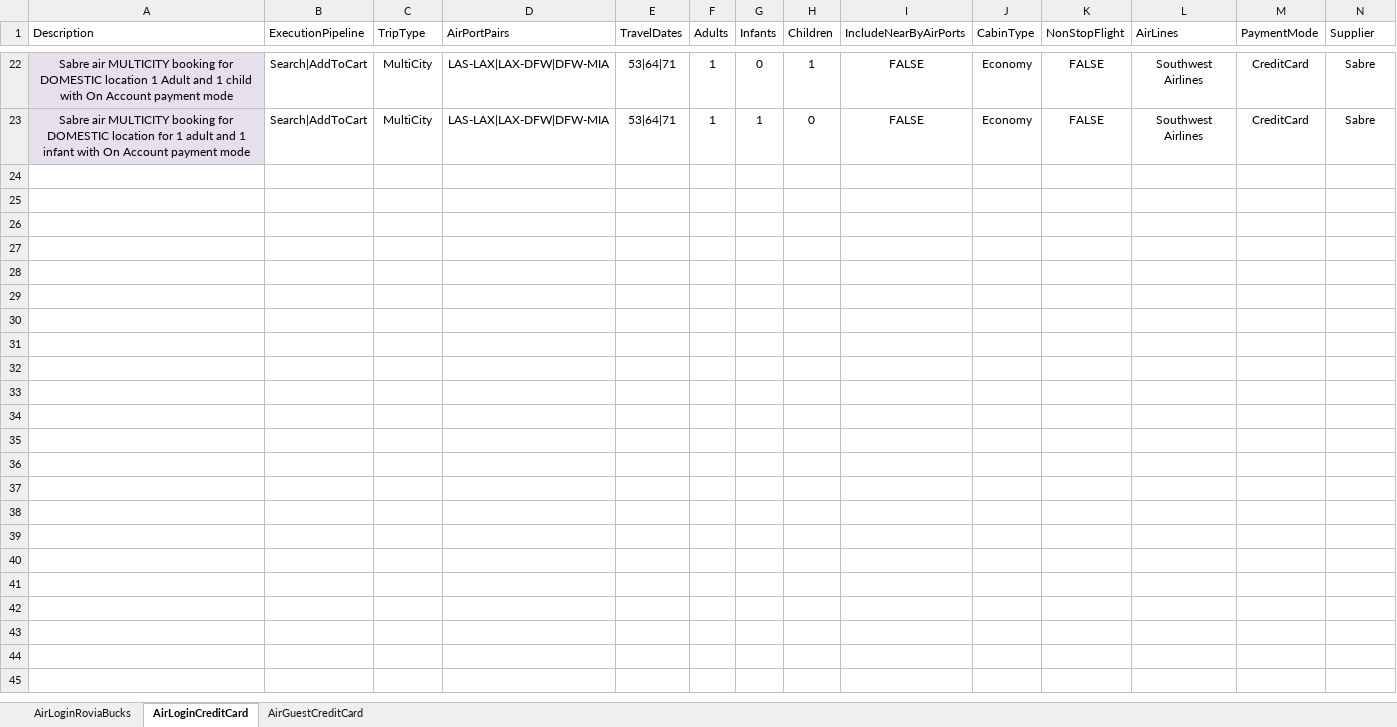
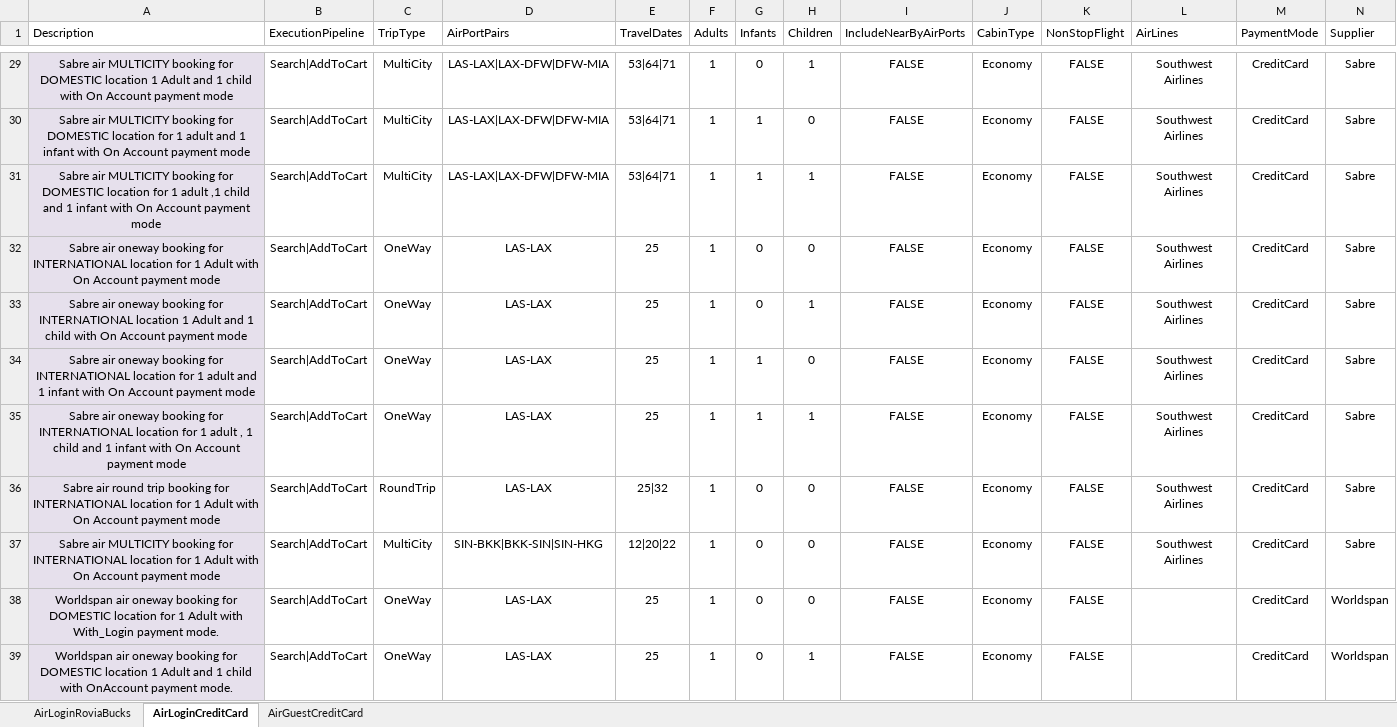
Before and after one commit to varun1308/rovia-automation, an Excel workbook: Rovia.UI.Automation.Tests/DataSheet/AirScenarios.xlsx, sheet AirLoginCreditCard, drawn as a sheet; only a part is shown, gaps mark what is left out; values as stored, in another font and other column widths than the file's, no borders; table styles not drawn; rows hold the shown columns only; the diff covers the shown part only; the diff names each change by its address in the sheet, - before the commit and + after, or states it on an @@ line.

```diff
--- a/Rovia.UI.Automation.Tests/DataSheet/AirScenarios.xlsx (sheet AirLoginCreditCard)
+++ b/Rovia.UI.Automation.Tests/DataSheet/AirScenarios.xlsx (sheet AirLoginCreditCard)
+row 31: Sabre air MULTICITY booking for DOMESTIC location for 1 adult ,1 child and 1 infant with On Account payment mode | Search|AddToCart | MultiCity | LAS-LAX|LAX-DFW|DFW-MIA | 53|64|71 | 1 | 1 | 1 | FALSE | Economy | FALSE | Southwest Airlines | CreditCard | Sabre
+row 32: Sabre air oneway booking for INTERNATIONAL location for 1 Adult with On Account payment mode | Search|AddToCart | OneWay | LAS-LAX | 25 | 1 | 0 | 0 | FALSE | Economy | FALSE | Southwest Airlines | CreditCard | Sabre
+row 33: Sabre air oneway booking for INTERNATIONAL location 1 Adult and 1 child with On Account payment mode | Search|AddToCart | OneWay | LAS-LAX | 25 | 1 | 0 | 1 | FALSE | Economy | FALSE | Southwest Airlines | CreditCard | Sabre
+row 34: Sabre air oneway booking for INTERNATIONAL location for 1 adult and 1 infant with On Account payment mode | Search|AddToCart | OneWay | LAS-LAX | 25 | 1 | 1 | 0 | FALSE | Economy | FALSE | Southwest Airlines | CreditCard | Sabre
+row 35: Sabre air oneway booking for INTERNATIONAL location for 1 adult , 1 child and 1 infant with On Account payment mode | Search|AddToCart | OneWay | LAS-LAX | 25 | 1 | 1 | 1 | FALSE | Economy | FALSE | Southwest Airlines | CreditCard | Sabre
+row 36: Sabre air round trip booking for INTERNATIONAL location for 1 Adult with On Account payment mode | Search|AddToCart | RoundTrip | LAS-LAX | 25|32 | 1 | 0 | 0 | FALSE | Economy | FALSE | Southwest Airlines | CreditCard | Sabre
+row 37: Sabre air MULTICITY booking for INTERNATIONAL location for 1 Adult with On Account payment mode | Search|AddToCart | MultiCity | SIN-BKK|BKK-SIN|SIN-HKG | 12|20|22 | 1 | 0 | 0 | FALSE | Economy | FALSE | Southwest Airlines | CreditCard | Sabre
+row 38: Worldspan air oneway booking for DOMESTIC location for 1 Adult with With_Login payment mode. | Search|AddToCart | OneWay | LAS-LAX | 25 | 1 | 0 | 0 | FALSE | Economy | FALSE |  | CreditCard | Worldspan
+row 39: Worldspan air oneway booking for DOMESTIC location 1 Adult and 1 child with OnAccount payment mode. | Search|AddToCart | OneWay | LAS-LAX | 25 | 1 | 0 | 1 | FALSE | Economy | FALSE |  | CreditCard | Worldspan
```
Also changed, not shown: 41 added rows, 7 edited cells and cell formats elsewhere in this sheet, sheet AirGuestCreditCard, sheet AirLoginRoviaBucks, 28 other files.
